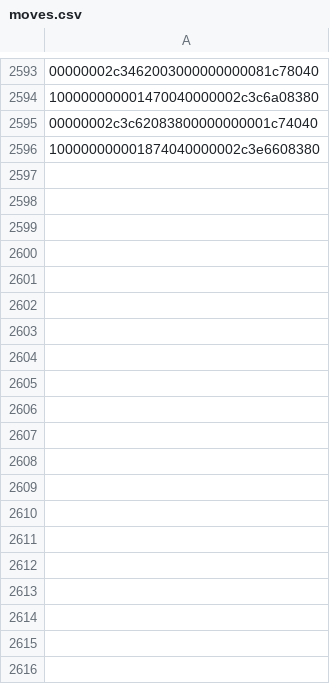
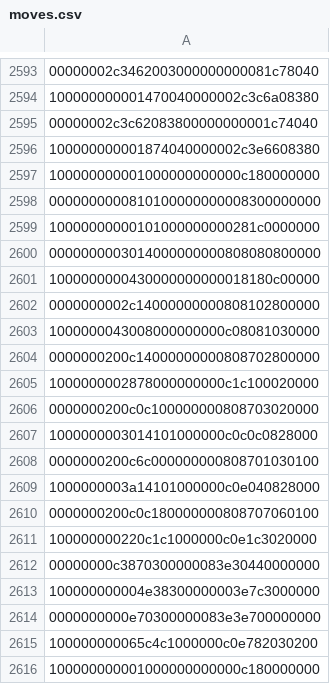
Before and after one commit to lk16/squared, a CSV file: book/moves.csv, drawn as a sheet; only a part is shown, gaps mark what is left out; the diff covers the shown part only.

Commit message:
fixed gui book rotation bug

```diff
--- a/book/moves.csv
+++ b/book/moves.csv
@@ -2596 +2596,21 @@
 100000000001874040000002c3e6608380
+100000000001000000000000c180000000
+0000000000810100000000008300000000
+10000000000101000000000281c0000000
+0000000003014000000000808080800000
+1000000000430000000000018180c00000
+0000000002c14000000000808102800000
+1000000043008000000000c08081030000
+0000000200c14000000000808702800000
+1000000002878000000000c1c100020000
+0000000200c0c100000000808703020000
+1000000003014101000000c0c0c0828000
+0000000200c6c000000000808701030100
+1000000003a14101000000c0e040828000
+0000000200c0c180000000808707060100
+100000000220c1c1000000c0e1c3020000
+00000000c3870300000083e30440000000
+100000000004e38300000003e7c3000000
+0000000000e70300000083e3e700000000
+100000000065c4c1000000c0e782030200
+100000000001000000000000c180000000
```
Also changed, not shown: 29 added rows elsewhere in this file, 4 other files.
